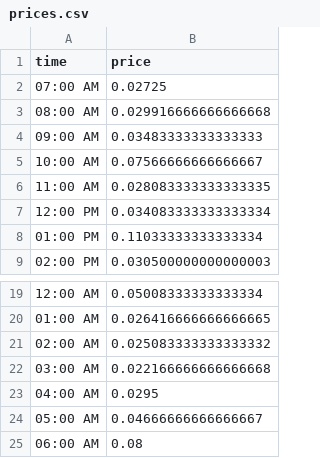
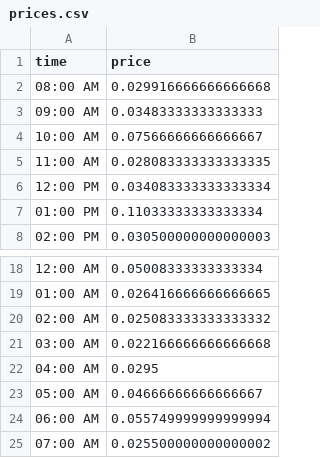
Before and after one commit to AryanshMoh/Hackathon1, a CSV file: data/prices.csv, drawn as a sheet; only a part is shown, gaps mark what is left out.

```diff
--- a/data/prices.csv
+++ b/data/prices.csv
@@ -1,3 +1,2 @@
 time,price
-07:00 AM,0.02725
 08:00 AM,0.029916666666666668
@@ -24,2 +23,3 @@ time,price
 05:00 AM,0.04666666666666667
-06:00 AM,0.08
+06:00 AM,0.055749999999999994
+07:00 AM,0.025500000000000002
```
Also changed, not shown: 4 other files.
